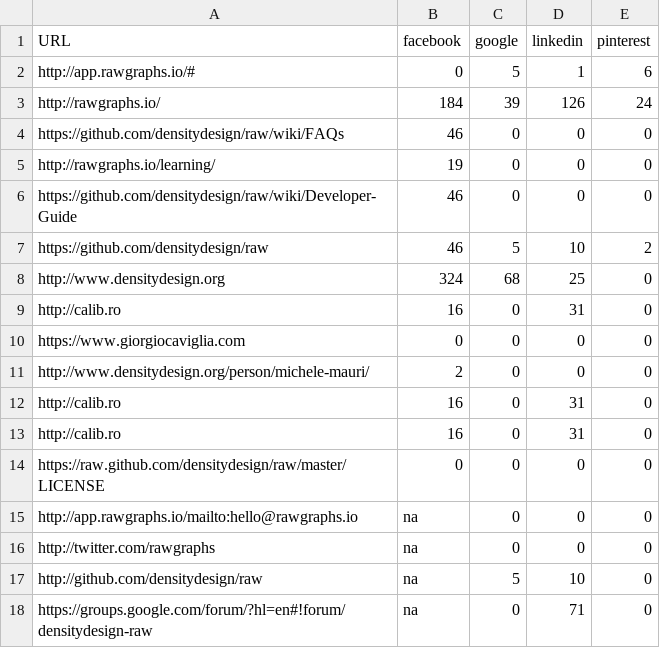
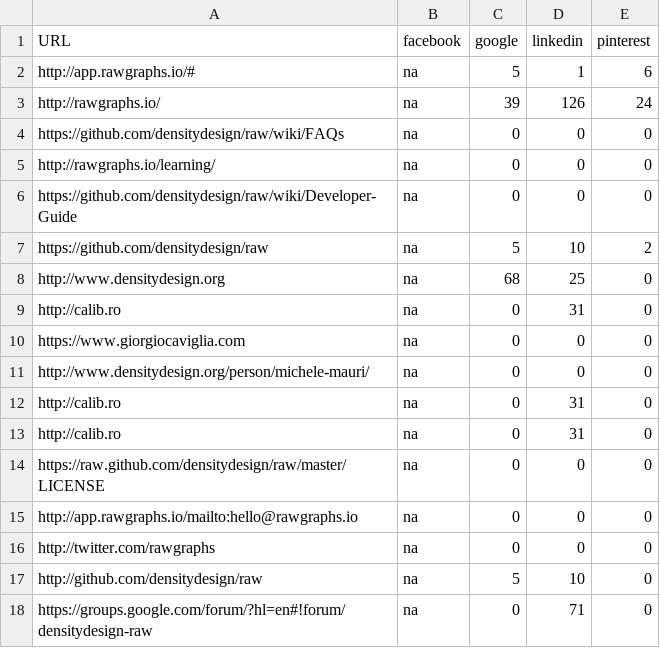
Before and after one commit to lancerane/Social-media-scraper, a CSV file: test.csv, drawn as a sheet.

```diff
--- a/test.csv
+++ b/test.csv
@@ -1,15 +1,15 @@
 URL,facebook,google,linkedin,pinterest
-http://app.rawgraphs.io/#,0,5,1,6
-http://rawgraphs.io/,184,39,126,24
-https://github.com/densitydesign/raw/wiki/FAQs,46,0,0,0
-http://rawgraphs.io/learning/,19,0,0,0
-https://github.com/densitydesign/raw/wiki/Developer-Guide,46,0,0,0
-https://github.com/densitydesign/raw,46,5,10,2
-http://www.densitydesign.org,324,68,25,0
-http://calib.ro,16,0,31,0
-https://www.giorgiocaviglia.com,0,0,0,0
-http://www.densitydesign.org/person/michele-mauri/,2,0,0,0
-http://calib.ro,16,0,31,0
-http://calib.ro,16,0,31,0
-https://raw.github.com/densitydesign/raw/master/LICENSE,0,0,0,0
+http://app.rawgraphs.io/#,na,5,1,6
+http://rawgraphs.io/,na,39,126,24
+https://github.com/densitydesign/raw/wiki/FAQs,na,0,0,0
+http://rawgraphs.io/learning/,na,0,0,0
+https://github.com/densitydesign/raw/wiki/Developer-Guide,na,0,0,0
+https://github.com/densitydesign/raw,na,5,10,2
+http://www.densitydesign.org,na,68,25,0
+http://calib.ro,na,0,31,0
+https://www.giorgiocaviglia.com,na,0,0,0
+http://www.densitydesign.org/person/michele-mauri/,na,0,0,0
+http://calib.ro,na,0,31,0
+http://calib.ro,na,0,31,0
+https://raw.github.com/densitydesign/raw/master/LICENSE,na,0,0,0
 http://app.rawgraphs.io/mailto:hello@rawgraphs.io,na,0,0,0
```
Also changed, not shown: 1 other file.
